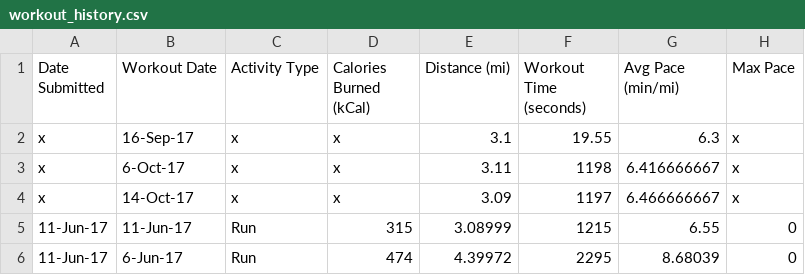
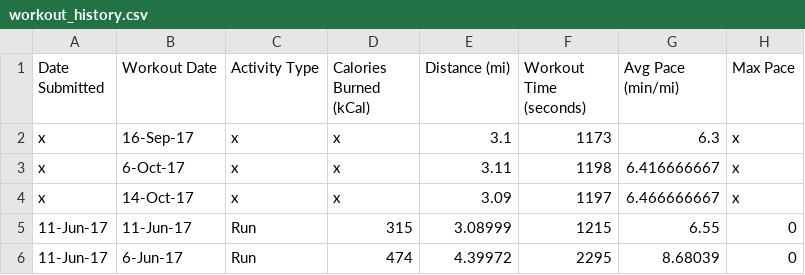
Before and after one commit to agentmorris/MapMyRunLogger, a CSV file: data/workout_history.csv, drawn as a sheet; only a part is shown; the diff names each change by its address in the sheet, - before the commit and + after, or states it on an @@ line.

```diff
--- a/data/workout_history.csv
+++ b/data/workout_history.csv
-F2 (Workout Time (seconds)): 19.55
+F2 (Workout Time (seconds)): 1173
```
Also changed, not shown: 4 other files.
